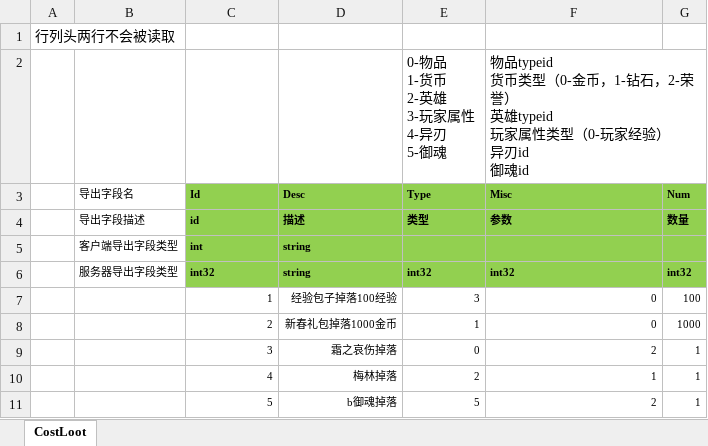
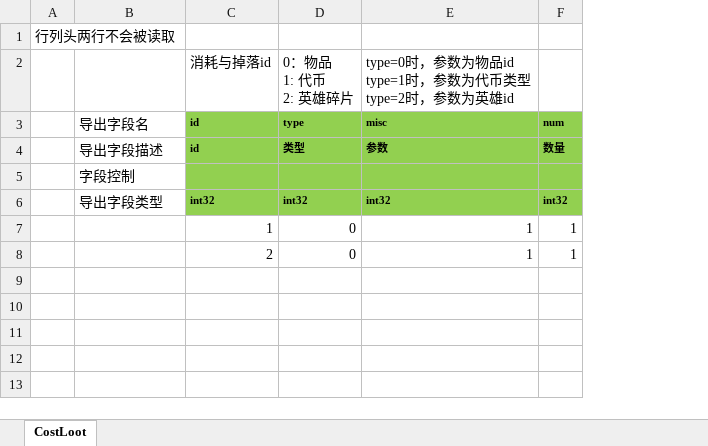
Before and after one commit to east-eden/server, an Excel workbook: config/excel/costLoot.xlsx, sheet CostLoot, drawn as a sheet; values as stored, in another font and other column widths than the file's, no borders; removed rows and columns are numbered as before the commit, all else as after; ↵ is a line break in a cell; the diff names each change by its address in the sheet, - before the commit and + after, or states it on an @@ line.

```diff
--- a/config/excel/costLoot.xlsx (sheet CostLoot)
+++ b/config/excel/costLoot.xlsx (sheet CostLoot)
-column D, row 4: 描述; row 6: string; rows 9-10: 霜之哀伤掉落 | 梅林掉落
-row 2:  |  |  |  | 0-物品 ↵ 1-货币 ↵ 2-英雄 ↵ 3-玩家属性 ↵ 4-异刃 ↵ 5-御魂 | 物品typeid ↵ 货币类型（0-金币，1-钻石，2-荣誉） ↵ 英雄typeid ↵ 玩家属性类型（0-玩家经验） ↵ 异刃id ↵ 御魂id
-row 3:  | 导出字段名 | Id | Desc | Type | Misc | Num
+row 2:  |  | 消耗与掉落id | 0：物品 ↵ 1: 代币 ↵ 2: 英雄碎片 | type=0时，参数为物品id ↵ type=1时，参数为代币类型 ↵ type=2时，参数为英雄id
+row 3:  | 导出字段名 | id | type | misc | num
@@ B4 text size: larger @@
-row 5:  | 客户端导出字段类型 | int | string
+row 5:  | 字段控制
-B6: 服务器导出字段类型
+B6: 导出字段类型
@@ B6 text size: larger @@
-row 7:  |  | 1 | 经验包子掉落100经验 | 3 | 0 | 100
-row 8:  |  | 2 | 新春礼包掉落1000金币 | 1 | 0 | 1000
-C7: 3
+C7: 1
@@ C7:C8 text size: larger @@
@@ D7:F8 text size: larger @@
-E7: 2
+E7: 1
-C8: 4
+C8: 2
-D8: 2
+D8: 0
-row 11:  |  | 5 | b御魂掉落 | 5 | 2 | 1
```
Also changed, not shown: config/excel/hero.xlsx, config/excel/item.xlsx, 13 other files.
